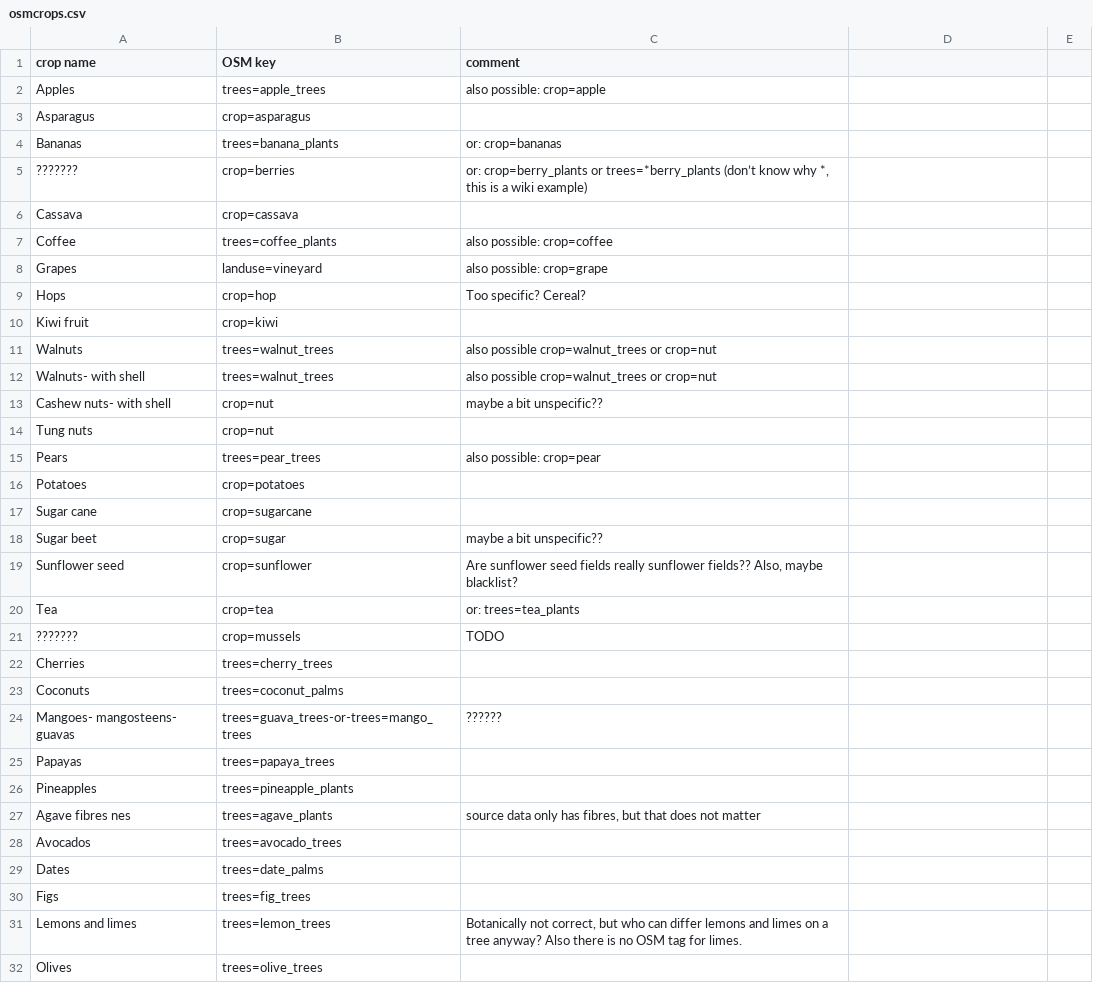
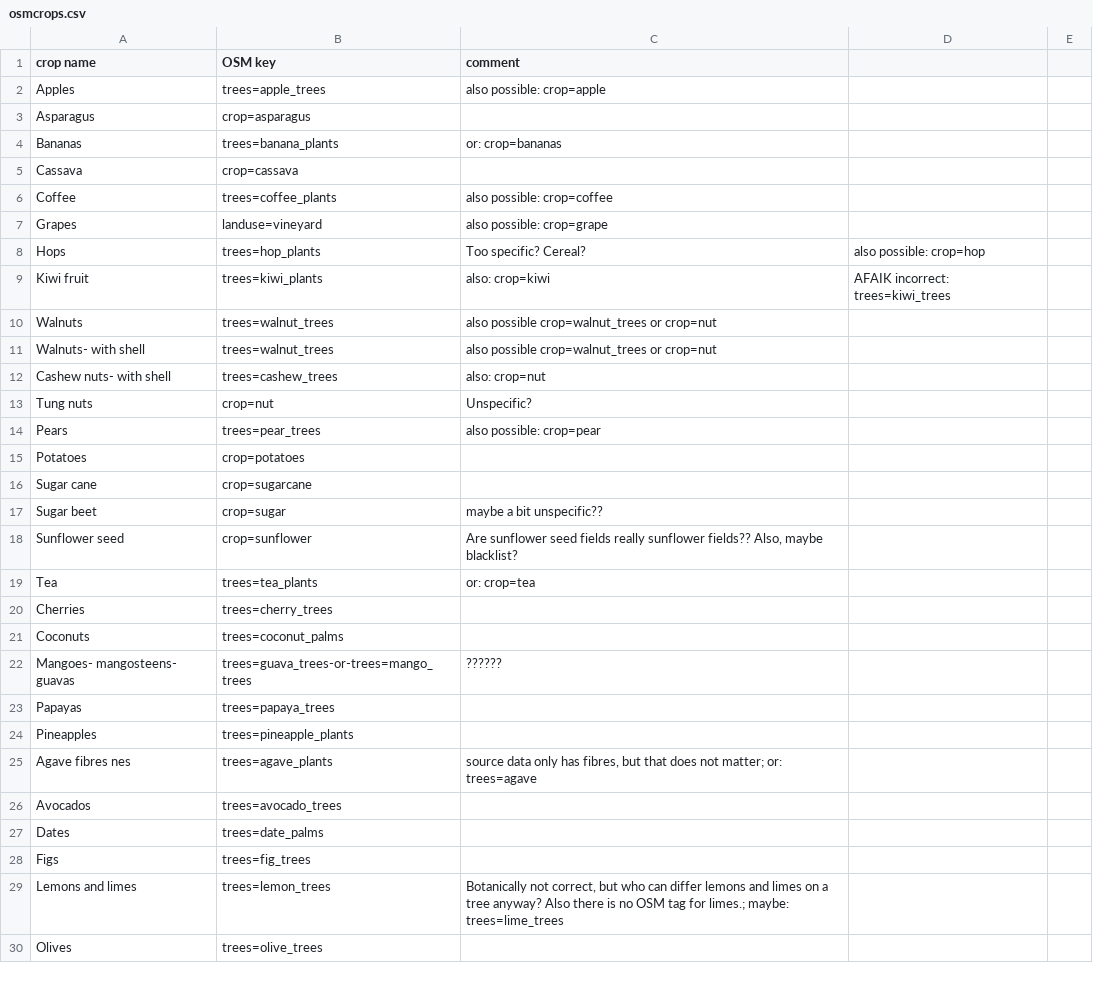
Before and after one commit to rugk/crops-parser, a CSV file: osmcrops.csv, drawn as a sheet; only a part is shown; the diff covers the shown part only.

Commit message:
Add actually used OSM tree tags
source: taginfo.openstreetmap.org
also added some, where data was still missing

```diff
--- a/osmcrops.csv
+++ b/osmcrops.csv
@@ -5 +4,0 @@ Bananas,trees=banana_plants,or: crop=bananas
-???????,crop=berries,"or: crop=berry_plants or trees=*berry_plants (don’t know why *, this is a wiki example)"
@@ -9,2 +8,2 @@ Grapes,landuse=vineyard,also possible: crop=grape
-Hops,crop=hop,Too specific? Cereal?
-Kiwi fruit,crop=kiwi,
+Hops,trees=hop_plants,Too specific? Cereal?, also possible: crop=hop,
+Kiwi fruit,trees=kiwi_plants,also: crop=kiwi, AFAIK incorrect: trees=kiwi_trees,
@@ -13,2 +12,2 @@ Walnuts- with shell,trees=walnut_trees,also possible crop=walnut_trees or crop=n
-Cashew nuts- with shell,crop=nut,maybe a bit unspecific??
-Tung nuts,crop=nut,
+Cashew nuts- with shell,trees=cashew_trees,also: crop=nut,,
+Tung nuts,crop=nut,Unspecific?,,
@@ -20,2 +19 @@ Sunflower seed,crop=sunflower,"Are sunflower seed fields really sunflower fields
-Tea,crop=tea,or: trees=tea_plants
-???????,crop=mussels,TODO
+Tea,trees=tea_plants,or: crop=tea,,
@@ -27 +25 @@ Pineapples,trees=pineapple_plants,
-Agave fibres nes,trees=agave_plants,"source data only has fibres, but that does not matter"
+Agave fibres nes,trees=agave_plants,"source data only has fibres, but that does not matter; or: trees=agave",,
@@ -31 +29 @@ Figs,trees=fig_trees,
-Lemons and limes,trees=lemon_trees,"Botanically not correct, but who can differ lemons and limes on a tree anyway? Also there is no OSM tag for limes."
+Lemons and limes,trees=lemon_trees,"Botanically not correct, but who can differ lemons and limes on a tree anyway? Also there is no OSM tag for limes.; maybe: trees=lime_trees",,
```
Also changed, not shown: 24 added rows elsewhere in this file.
